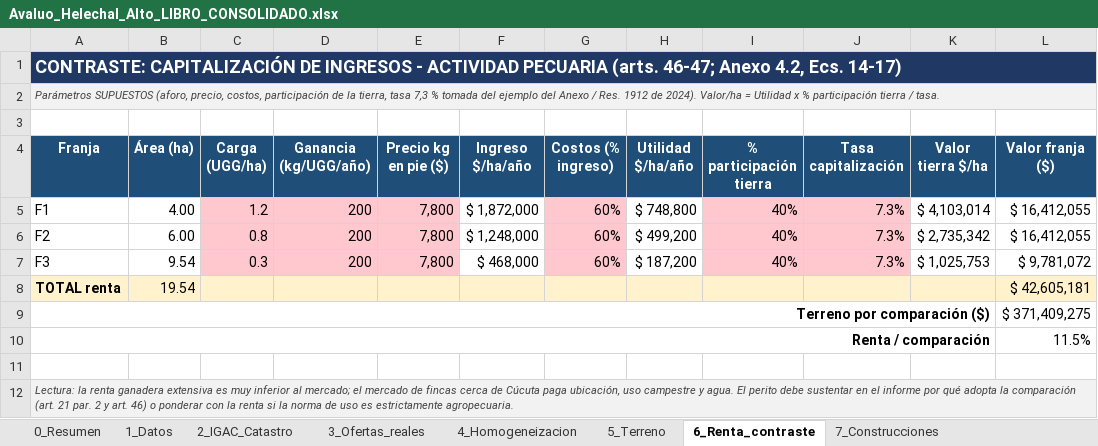
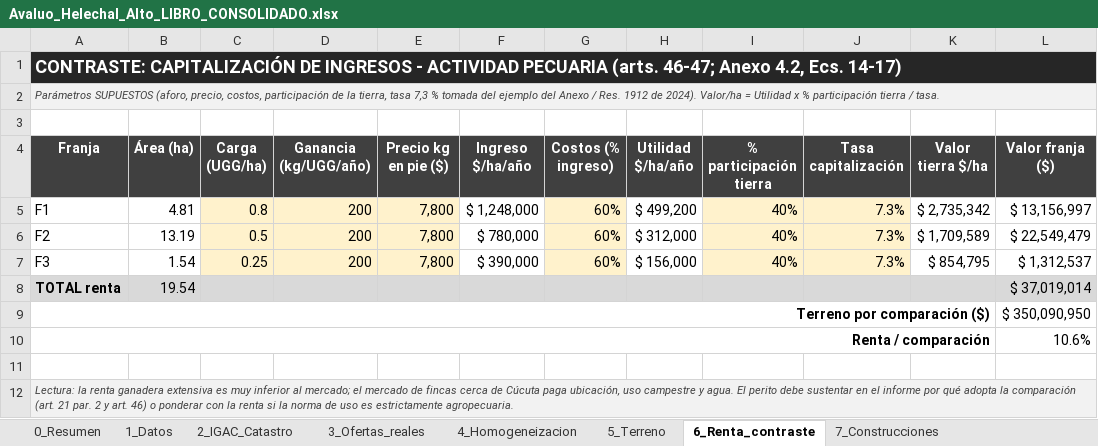
Before and after one commit to mapingenieria/mapingenieria, an Excel workbook: avaluo_helechal/Avaluo_Helechal_Alto_LIBRO_CONSOLIDADO.xlsx, sheet 6_Renta_contraste, drawn as a sheet; values as stored, in another font and other column widths than the file's, no borders; the diff names each change by its address in the sheet, - before the commit and + after, or states it on an @@ line.

```diff
--- a/avaluo_helechal/Avaluo_Helechal_Alto_LIBRO_CONSOLIDADO.xlsx (sheet 6_Renta_contraste)
+++ b/avaluo_helechal/Avaluo_Helechal_Alto_LIBRO_CONSOLIDADO.xlsx (sheet 6_Renta_contraste)
-A1:L1 fill: #1F3864
+A1:L1 fill: #262626
-A4:L4 fill: #1F4E78
+A4:L4 fill: #404040
-B5 (Área (ha)): 4.00
+B5 (Área (ha)): 4.81
-C5 (Carga (UGG/ha)): 1.2
+C5 (Carga (UGG/ha)): 0.8
-C5:E7 fill: #FFC7CE
+C5:E7 fill: #FFF2CC
-F5 (Ingreso $/ha/año): $ 1,872,000
+F5 (Ingreso $/ha/año): $ 1,248,000
-G5:G7 fill: #FFC7CE
+G5:G7 fill: #FFF2CC
-H5 (Utilidad $/ha/año): $ 748,800
+H5 (Utilidad $/ha/año): $ 499,200
-I5:J7 fill: #FFC7CE
+I5:J7 fill: #FFF2CC
-K5 (Valor tierra $/ha): $ 4,103,014
+K5 (Valor tierra $/ha): $ 2,735,342
-L5 (Valor franja ($)): $ 16,412,055
+L5 (Valor franja ($)): $ 13,156,997
-B6 (Área (ha)): 6.00
+B6 (Área (ha)): 13.19
-C6 (Carga (UGG/ha)): 0.8
+C6 (Carga (UGG/ha)): 0.5
-F6 (Ingreso $/ha/año): $ 1,248,000
+F6 (Ingreso $/ha/año): $ 780,000
-H6 (Utilidad $/ha/año): $ 499,200
+H6 (Utilidad $/ha/año): $ 312,000
-K6 (Valor tierra $/ha): $ 2,735,342
+K6 (Valor tierra $/ha): $ 1,709,589
-L6 (Valor franja ($)): $ 16,412,055
+L6 (Valor franja ($)): $ 22,549,479
-B7 (Área (ha)): 9.54
+B7 (Área (ha)): 1.54
-C7 (Carga (UGG/ha)): 0.3
+C7 (Carga (UGG/ha)): 0.25
-F7 (Ingreso $/ha/año): $ 468,000
+F7 (Ingreso $/ha/año): $ 390,000
-H7 (Utilidad $/ha/año): $ 187,200
+H7 (Utilidad $/ha/año): $ 156,000
-K7 (Valor tierra $/ha): $ 1,025,753
+K7 (Valor tierra $/ha): $ 854,795
-L7 (Valor franja ($)): $ 9,781,072
+L7 (Valor franja ($)): $ 1,312,537
-A8:L8 fill: #FFF2CC
+A8:L8 fill: #D9D9D9
-L8 (Valor franja ($)): $ 42,605,181
+L8 (Valor franja ($)): $ 37,019,014
-L9 (Valor franja ($)): $ 371,409,275
+L9 (Valor franja ($)): $ 350,090,950
-L10 (Valor franja ($)): 11.5%
+L10 (Valor franja ($)): 10.6%
```
Also changed, not shown: sheet 5_Terreno, sheet 7_Construcciones, sheet 4_Homogeneizacion, sheet 0_Resumen, sheet 9_Topografia, sheet 3_Ofertas_reales, 3 more sheets, 3 other files.
